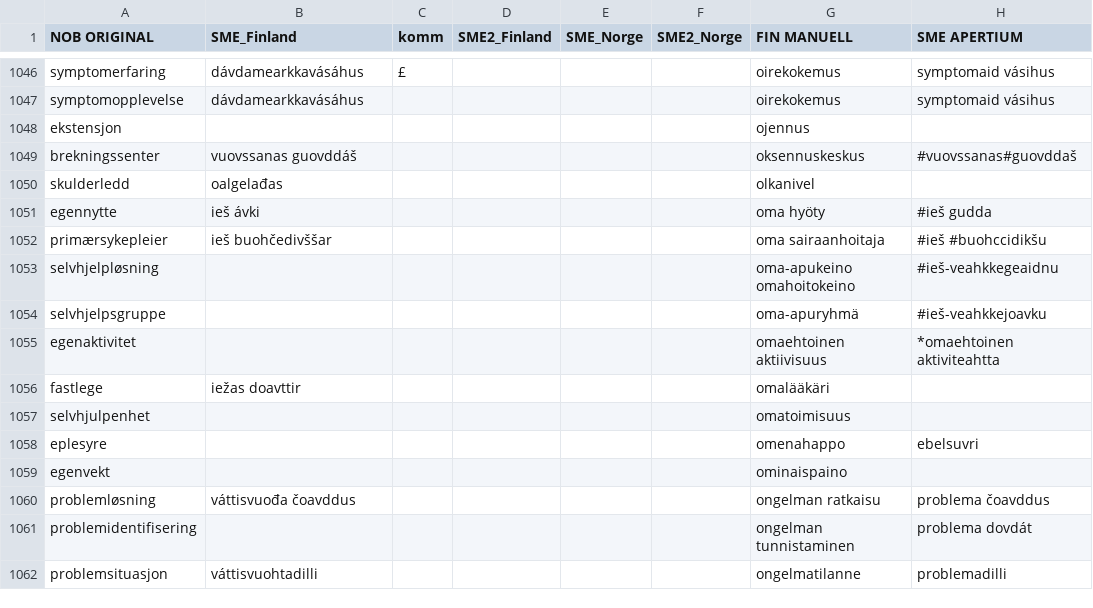
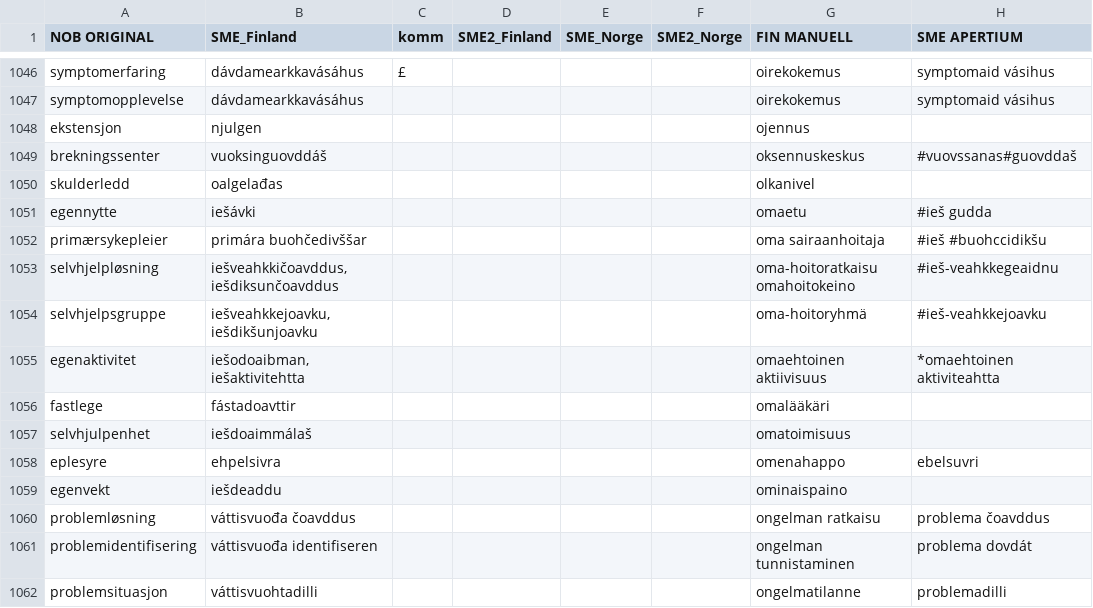
Before and after one commit to giellalt/term-sme-x-nursing, a CSV file: materiale/norsk/grunnleggende_sykepleie/alle.N.kandidatliste.csv, drawn as a sheet; only a part is shown, gaps mark what is left out; the diff covers the shown part only; the diff names each change by its address in the sheet, - before the commit and + after, or states it on an @@ line.

Commit message:
1048-1094

```diff
--- a/materiale/norsk/grunnleggende_sykepleie/alle.N.kandidatliste.csv
+++ b/materiale/norsk/grunnleggende_sykepleie/alle.N.kandidatliste.csv
-B1048 (SME_Finland): (empty)
+B1048 (SME_Finland): njulgen
-B1049 (SME_Finland): vuovssanas guovddáš
+B1049 (SME_Finland): vuoksinguovddáš
-B1051 (SME_Finland): ieš ávki
+B1051 (SME_Finland): iešávki
-G1051 (FIN MANUELL): oma hyöty
+G1051 (FIN MANUELL): omaetu
-B1052 (SME_Finland): ieš buohčedivššar
+B1052 (SME_Finland): primára buohčedivššar
-B1053 (SME_Finland): (empty)
+B1053 (SME_Finland): iešveahkkičoavddus, iešdiksunčoavddus
-G1053 (FIN MANUELL): oma-apukeino omahoitokeino
+G1053 (FIN MANUELL): oma-hoitoratkaisu omahoitokeino
-B1054 (SME_Finland): (empty)
+B1054 (SME_Finland): iešveahkkejoavku, iešdikšunjoavku
-G1054 (FIN MANUELL): oma-apuryhmä
+G1054 (FIN MANUELL): oma-hoitoryhmä
-B1055 (SME_Finland): (empty)
+B1055 (SME_Finland): iešodoaibman, iešaktivitehtta
-B1056 (SME_Finland): iežas doavttir
+B1056 (SME_Finland): fástadoavttir
-B1057 (SME_Finland): (empty)
+B1057 (SME_Finland): iešdoaimmálaš
-B1058 (SME_Finland): (empty)
+B1058 (SME_Finland): ehpelsivra
-B1059 (SME_Finland): (empty)
+B1059 (SME_Finland): iešdeaddu
-B1061 (SME_Finland): (empty)
+B1061 (SME_Finland): váttisvuođa identifiseren
```
Also changed, not shown: 35 edited cells elsewhere in this file.
